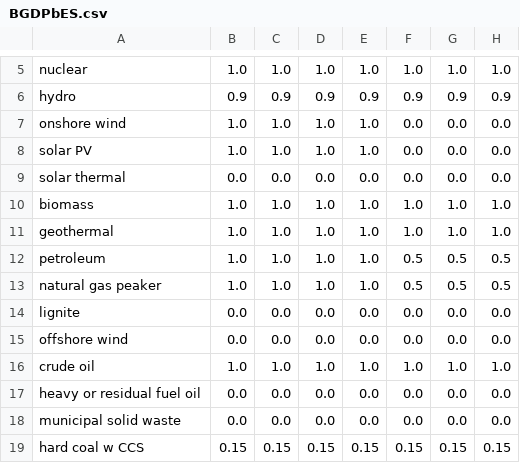
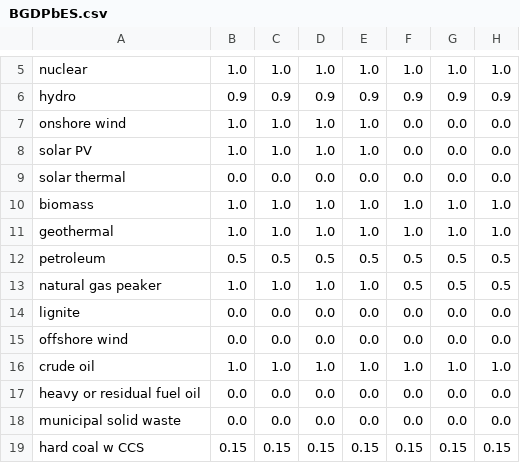
Before and after one commit to EnergyInnovation/eps-louisiana, a CSV file: InputData/elec/BGDPbES/BGDPbES.csv, drawn as a sheet; only a part is shown, gaps mark what is left out; the diff names each change by its address in the sheet, - before the commit and + after, or states it on an @@ line.

```diff
--- a/InputData/elec/BGDPbES/BGDPbES.csv
+++ b/InputData/elec/BGDPbES/BGDPbES.csv
-B12: 1.0
+B12: 0.5
-C12: 1.0
+C12: 0.5
-D12: 1.0
+D12: 0.5
-E12: 1.0
+E12: 0.5
```
Also changed, not shown: InputData/elec/RAF/RAF-generation.csv, InputData/webappdata/Supporting Data.csv, 7 other files.
